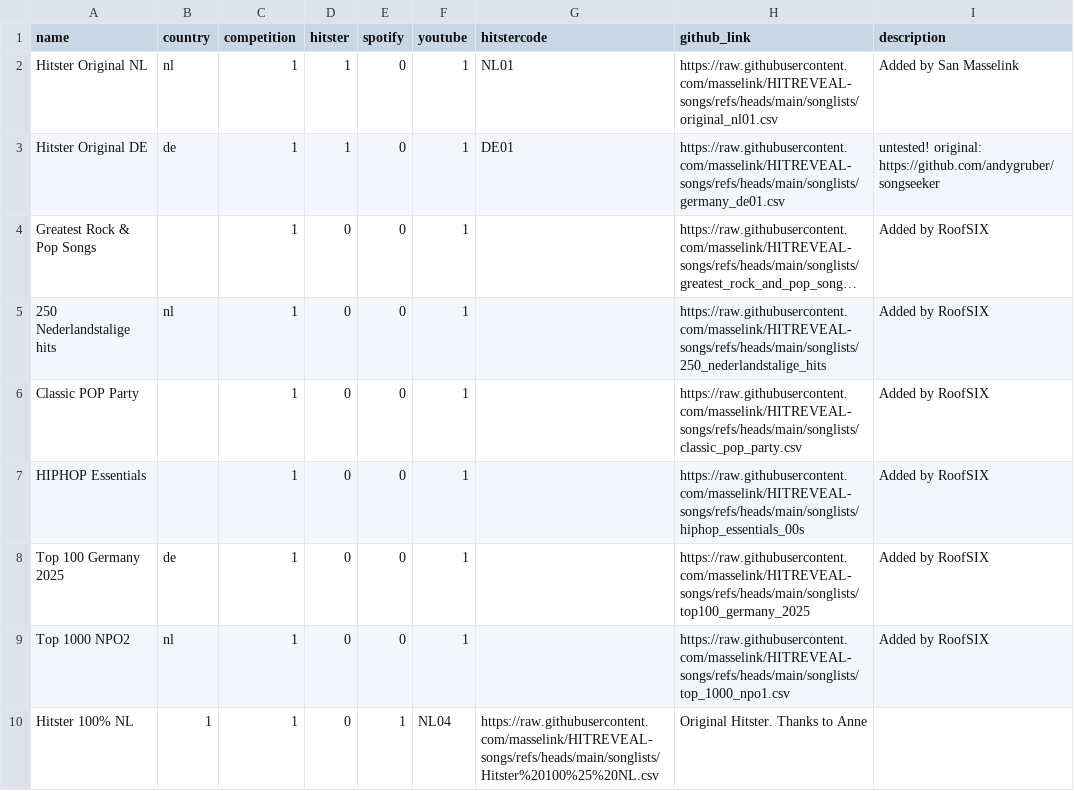
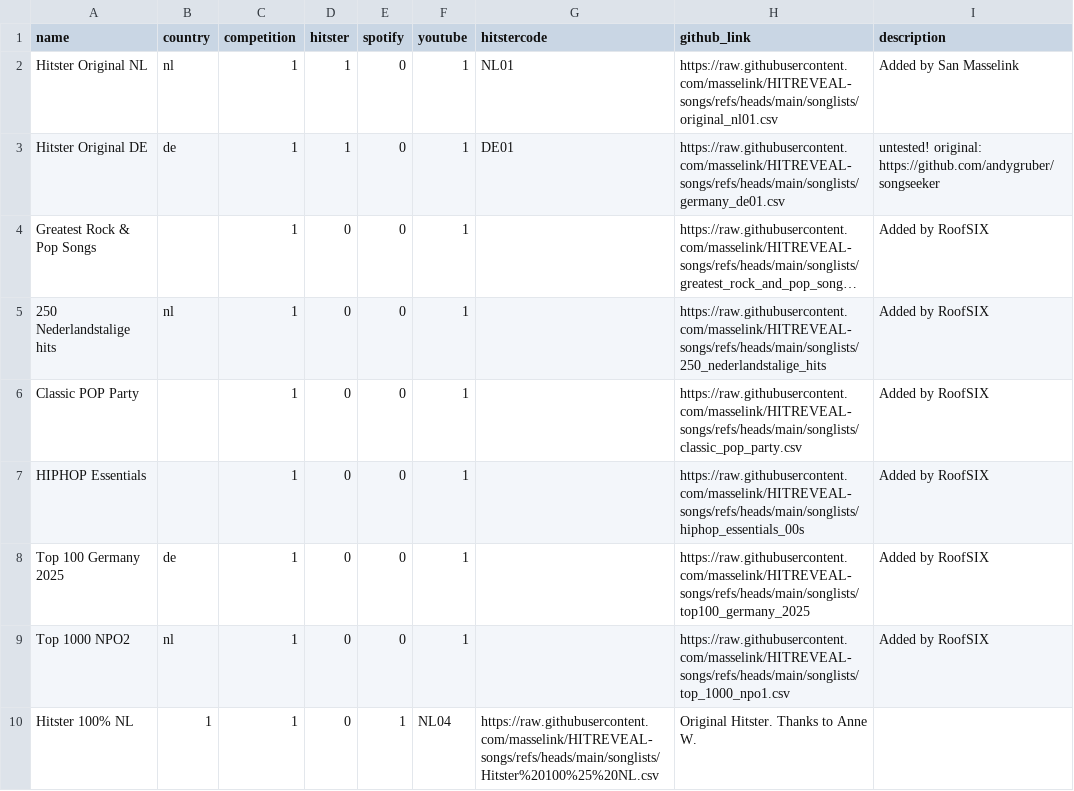
Before and after one commit to masselink/HITREVEAL-Songs, a CSV file: songlists/config.csv, drawn as a sheet; long unchanged cells end in ….

Commit message:
Update config.csv

```diff
--- a/songlists/config.csv
+++ b/songlists/config.csv
@@ -9,2 +9,2 @@ Top 100 Germany 2025;de;1;0;0;1;;https://raw.githubusercontent.com/masselink/HIT
 Top 1000 NPO2;nl;1;0;0;1;;https://raw.githubusercontent.com/masselink/HITREVEAL-songs/refs/heads/main/songlists/top_1000_npo1.csv;Added by RoofSIX
-Hitster 100% NL;1;1;0;1;NL04;https://raw.githubusercontent.com/masselink/HITREVEAL-songs/refs/heads/main/songlists/Hitster%20100%25%20NL.csv;Original Hitster. Thanks to Anne
+Hitster 100% NL;1;1;0;1;NL04;https://raw.githubusercontent.com/masselink/HITREVEAL-songs/refs/heads/main/songlists/Hitster%20100%25%20NL.csv;Original Hitster. Thanks to Anne W.
```
